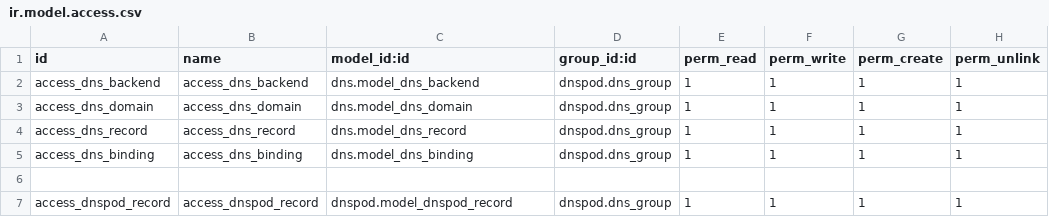
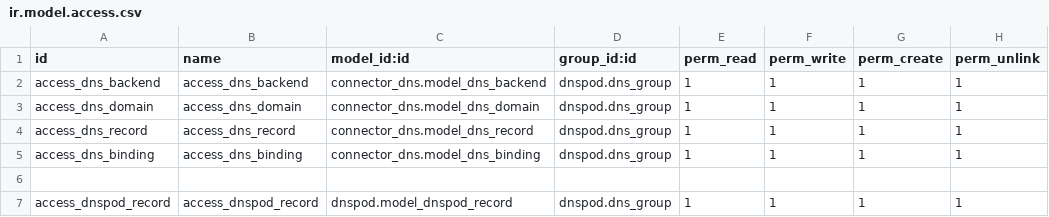
Before and after one commit to OCA/l10n-china, a CSV file: dnspod/security/ir.model.access.csv, drawn as a sheet.

Commit message:
refactor dnspod

```diff
--- a/dnspod/security/ir.model.access.csv
+++ b/dnspod/security/ir.model.access.csv
@@ -1,6 +1,6 @@
 id,name,model_id:id,group_id:id,perm_read,perm_write,perm_create,perm_unlink
-access_dns_backend,access_dns_backend,dns.model_dns_backend,dnspod.dns_group,1,1,1,1
-access_dns_domain,access_dns_domain,dns.model_dns_domain,dnspod.dns_group,1,1,1,1
-access_dns_record,access_dns_record,dns.model_dns_record,dnspod.dns_group,1,1,1,1
-access_dns_binding,access_dns_binding,dns.model_dns_binding,dnspod.dns_group,1,1,1,1
+access_dns_backend,access_dns_backend,connector_dns.model_dns_backend,dnspod.dns_group,1,1,1,1
+access_dns_domain,access_dns_domain,connector_dns.model_dns_domain,dnspod.dns_group,1,1,1,1
+access_dns_record,access_dns_record,connector_dns.model_dns_record,dnspod.dns_group,1,1,1,1
+access_dns_binding,access_dns_binding,connector_dns.model_dns_binding,dnspod.dns_group,1,1,1,1
 ,,,,,,,
```
Also changed, not shown: 8 other files.
